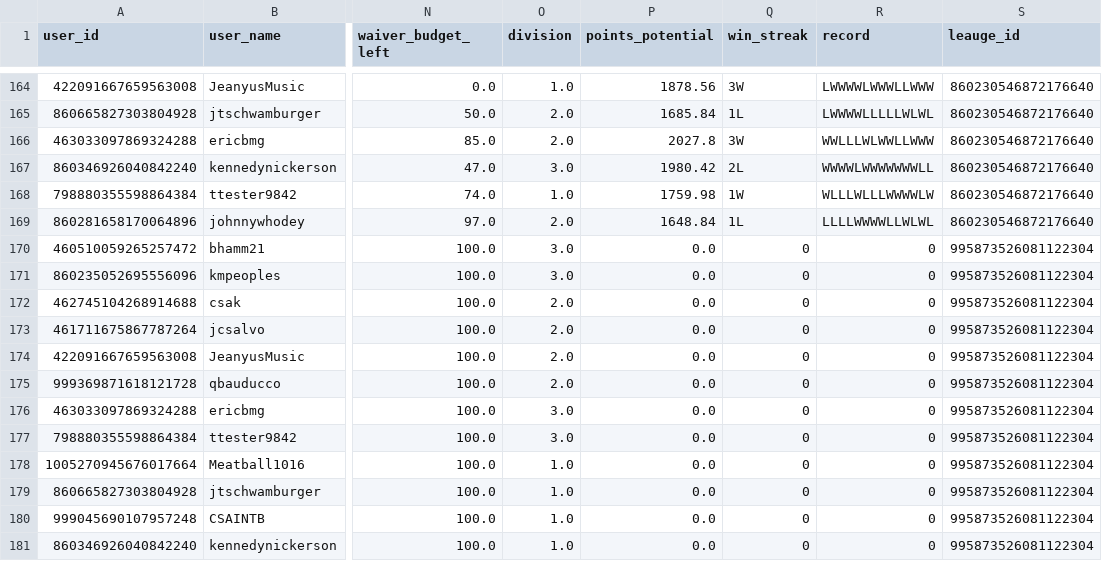
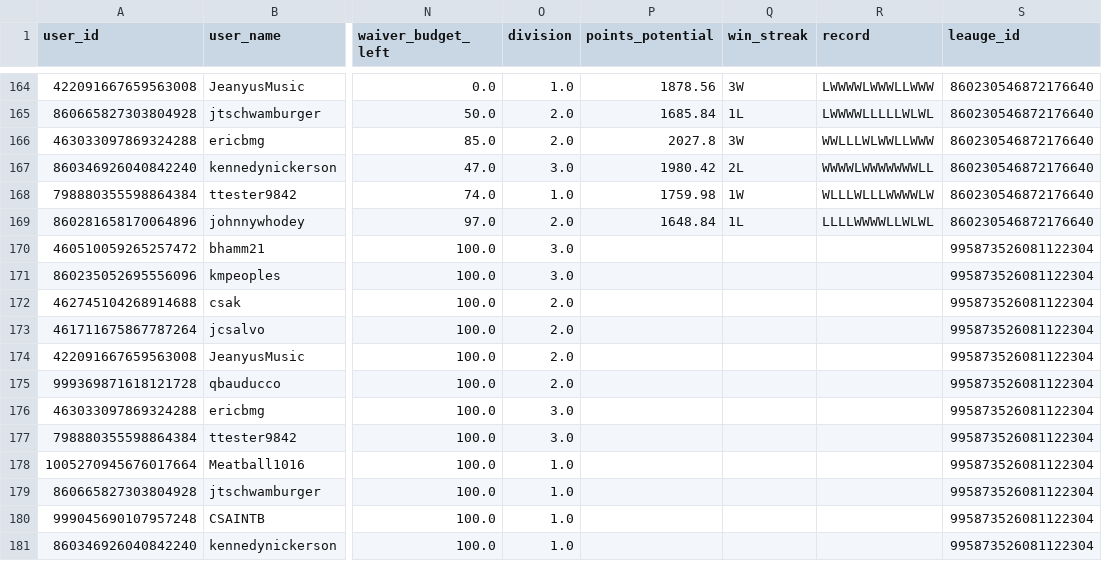
Before and after one commit to brandonhammerstrom/sleeper-stats, a CSV file: output/work_league_data.csv, drawn as a sheet; only a part is shown, gaps mark what is left out; the diff names each change by its address in the sheet, - before the commit and + after, or states it on an @@ line.

```diff
--- a/output/work_league_data.csv
+++ b/output/work_league_data.csv
-P170:P181 (points_potential): 0.0
+P170:P181 (points_potential): (empty)
-Q170:Q181 (win_streak): 0
+Q170:Q181 (win_streak): (empty)
-R170:R181 (record): 0
+R170:R181 (record): (empty)
```
Also changed, not shown: output/friend_league_data.csv.
